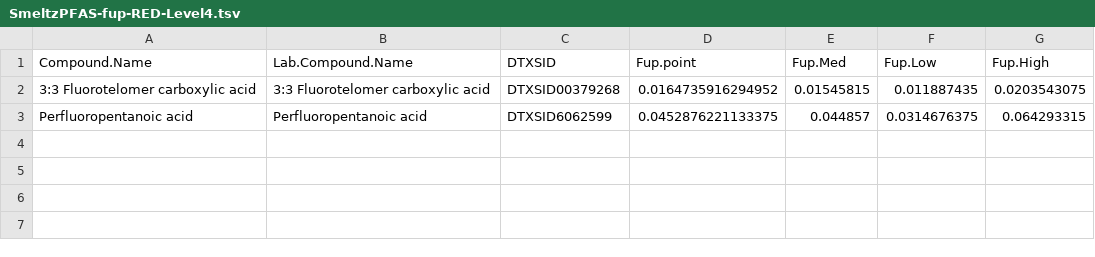
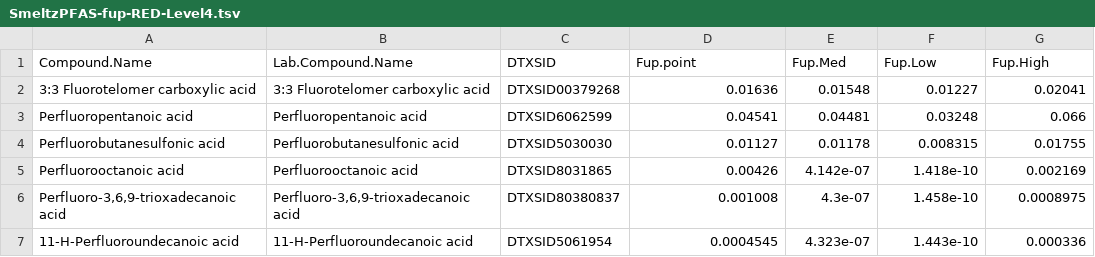
Before and after one commit to USEPA/invitroTKstats, a TSV file: working/SmeltzPFAS/SmeltzPFAS-fup-RED-Level4.tsv, drawn as a sheet.

```diff
--- a/working/SmeltzPFAS/SmeltzPFAS-fup-RED-Level4.tsv
+++ b/working/SmeltzPFAS/SmeltzPFAS-fup-RED-Level4.tsv
@@ -1,3 +1,7 @@
 Compound.Name	Lab.Compound.Name	DTXSID	Fup.point	Fup.Med	Fup.Low	Fup.High
-3:3 Fluorotelomer carboxylic acid	3:3 Fluorotelomer carboxylic acid	DTXSID00379268	0.0164735916294952	0.01545815	0.011887435	0.0203543075
-Perfluoropentanoic acid	Perfluoropentanoic acid	DTXSID6062599	0.0452876221133375	0.044857	0.0314676375	0.064293315
+3:3 Fluorotelomer carboxylic acid	3:3 Fluorotelomer carboxylic acid	DTXSID00379268	0.01636	0.01548	0.01227	0.02041
+Perfluoropentanoic acid	Perfluoropentanoic acid	DTXSID6062599	0.04541	0.04481	0.03248	0.066
+Perfluorobutanesulfonic acid	Perfluorobutanesulfonic acid	DTXSID5030030	0.01127	0.01178	0.008315	0.01755
+Perfluorooctanoic acid	Perfluorooctanoic acid	DTXSID8031865	0.00426	4.142e-07	1.418e-10	0.002169
+Perfluoro-3,6,9-trioxadecanoic acid	Perfluoro-3,6,9-trioxadecanoic acid	DTXSID80380837	0.001008	4.3e-07	1.458e-10	0.0008975
+11-H-Perfluoroundecanoic acid	11-H-Perfluoroundecanoic acid	DTXSID5061954	0.0004545	4.323e-07	1.443e-10	0.000336
```
Also changed, not shown: working/SmeltzPFAS/SmeltzPFAS-PPB-RED-Level3.tsv, 8 other files.
